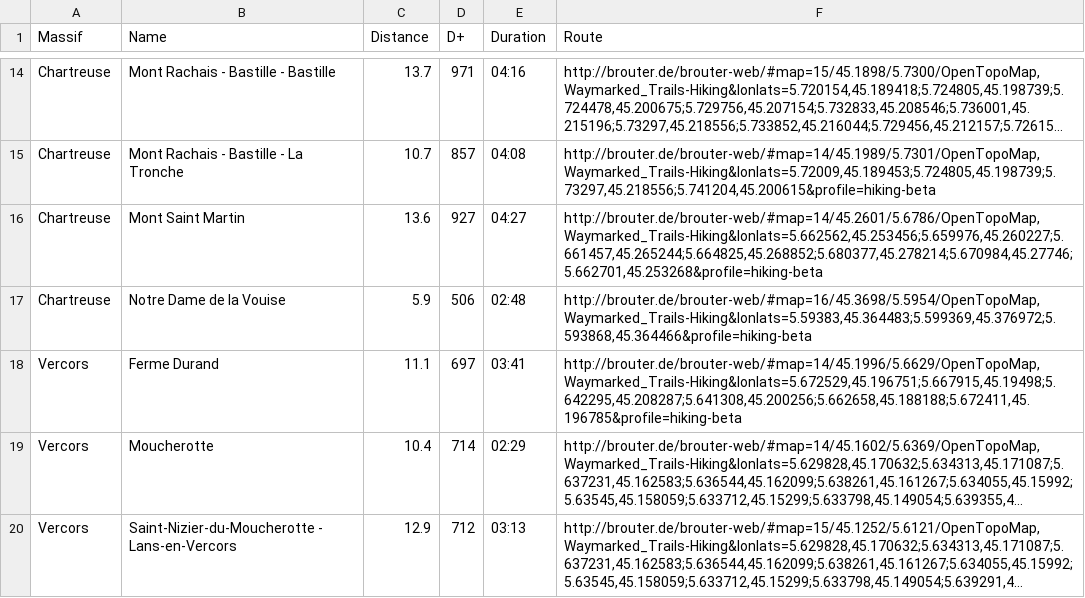
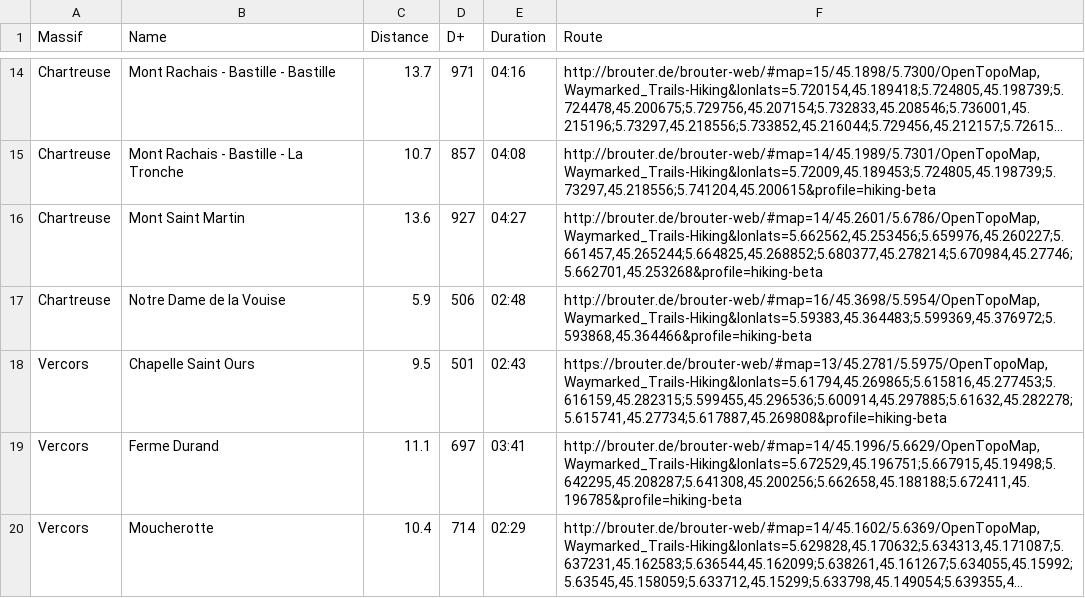
Before and after one commit to NicolasGrosjean/HikingWithoutCar, a CSV file: Stats.csv, drawn as a sheet; only a part is shown, gaps mark what is left out; the shorter side is filled out with more unchanged rows; long unchanged cells end in ….

Commit message:
Add hike Chapelle Saint Ours

```diff
--- a/Stats.csv
+++ b/Stats.csv
@@ -17,2 +17,3 @@ Chartreuse;Mont Saint Martin;13.6;927;04:27;"http://brouter.de/brouter-web/#map=
 Chartreuse;Notre Dame de la Vouise;5.9;506;02:48;"http://brouter.de/brouter-web/#map=16/45.3698/5.5954/OpenTopoMap,Waymarked_Trails-Hiking&lonlats=5.59383,45.364483;5.599369,45.376972;5.593868,45.364466&profile=hiking-beta"
+Vercors;Chapelle Saint Ours;9.5;501;02:43;"https://brouter.de/brouter-web/#map=13/45.2781/5.5975/OpenTopoMap,Waymarked_Trails-Hiking&lonlats=5.61794,45.269865;5.615816,45.277453;5.616159,45.282315;5.599455,45.296536;5.600914,45.297885;5.61632,45.282278;5.615741,45.27734;5.617887,45.269808&profile=hiking-beta"
 Vercors;Ferme Durand;11.1;697;03:41;"http://brouter.de/brouter-web/#map=14/45.1996/5.6629/OpenTopoMap,Waymarked_Trails-Hiking&lonlats=5.672529,45.196751;5.667915,45.19498;5.642295,45.208287;5.641308,45.200256;5.662658,45.188188;5.672411,45.196785&profile=hiking-beta"
```
Also changed, not shown: 2 other files.
